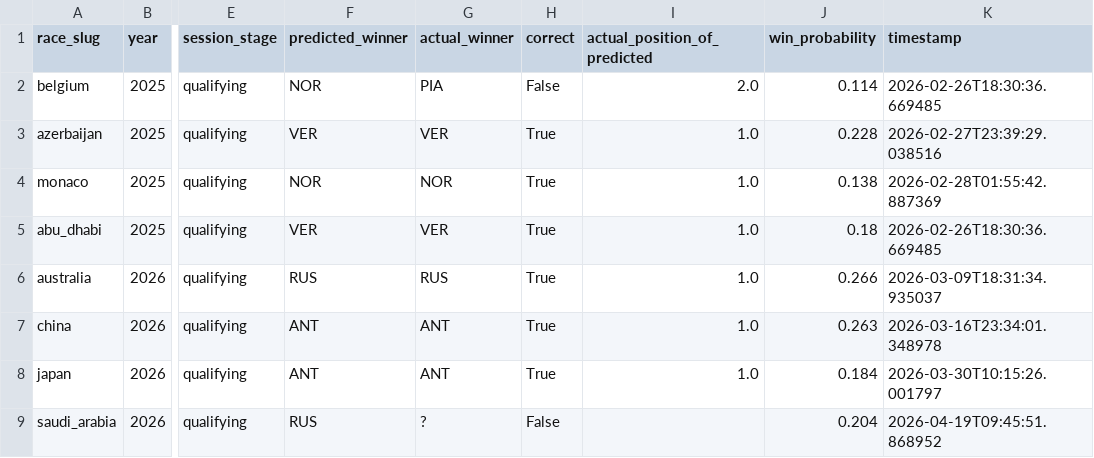
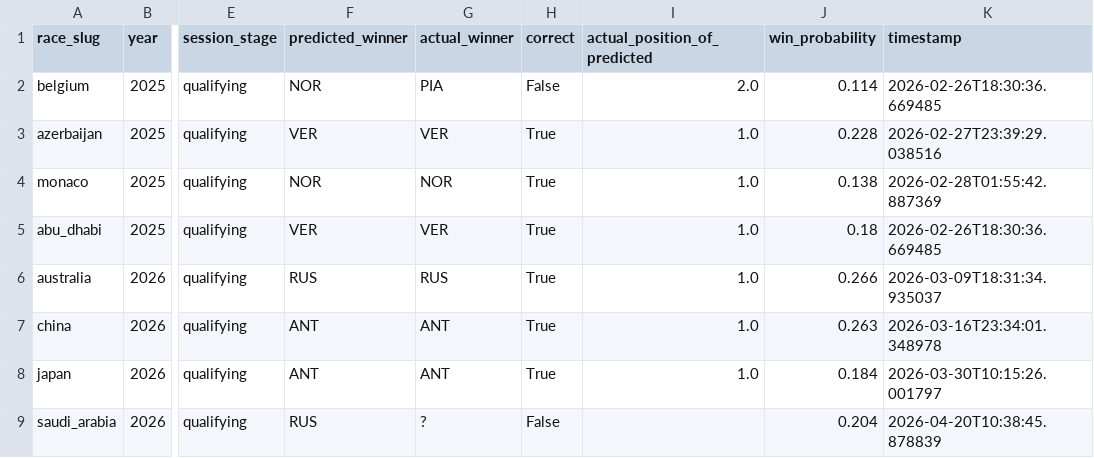
Before and after one commit to sebhgtz/timecopilot-f1-2026-forecast, a CSV file: reports/accuracy_log.csv, drawn as a sheet; only a part is shown, gaps mark what is left out; the diff names each change by its address in the sheet, - before the commit and + after, or states it on an @@ line.

```diff
--- a/reports/accuracy_log.csv
+++ b/reports/accuracy_log.csv
-K9 (timestamp): 2026-04-19T09:45:51.868952
+K9 (timestamp): 2026-04-20T10:38:45.878839
```
Also changed, not shown: reports/saudi_arabia_2026/constructor_championship_standings.csv, 11 other files.
